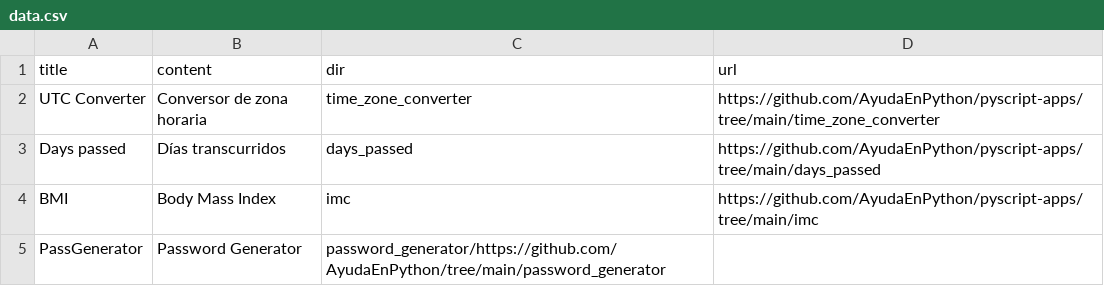
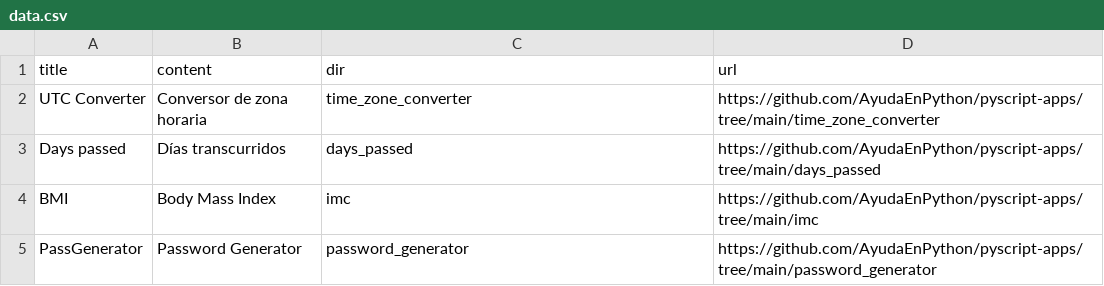
Before and after one commit to AyudaEnPython/Herramientas, a CSV file: data/data.csv, drawn as a sheet.

Commit message:
u: fix typo

```diff
--- a/data/data.csv
+++ b/data/data.csv
@@ -4,2 +4,2 @@ Days passed,Días transcurridos,days_passed,https://github.com/AyudaEnPython/pys
 BMI,Body Mass Index,imc,https://github.com/AyudaEnPython/pyscript-apps/tree/main/imc
-PassGenerator, Password Generator, password_generator/https://github.com/AyudaEnPython/tree/main/password_generator
+PassGenerator,Password Generator,password_generator,https://github.com/AyudaEnPython/pyscript-apps/tree/main/password_generator
```
